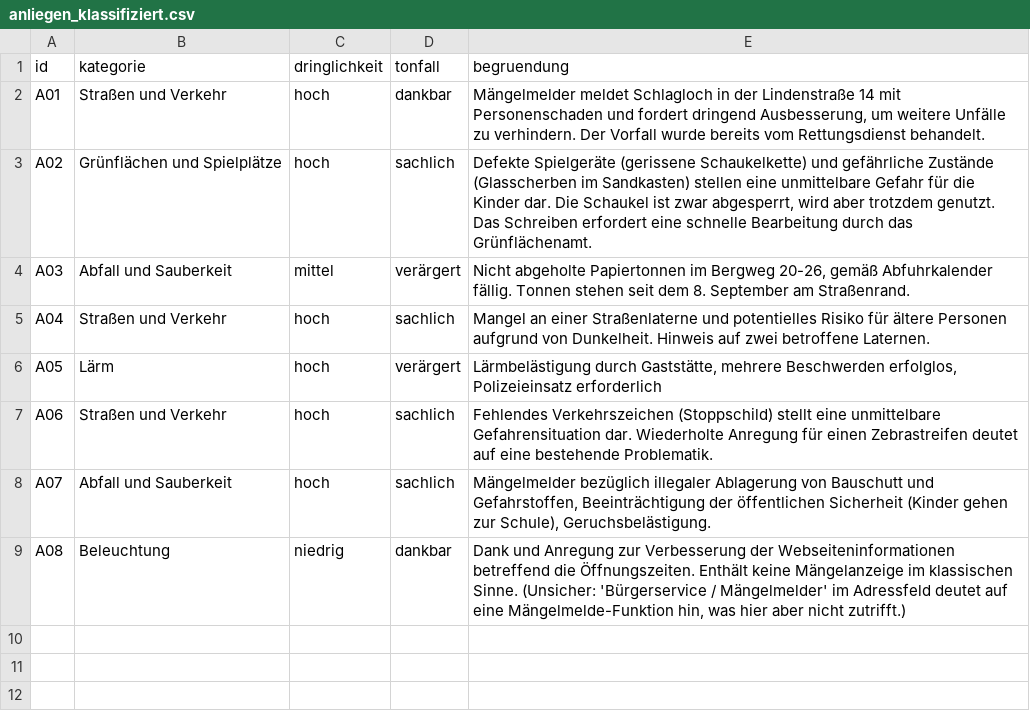
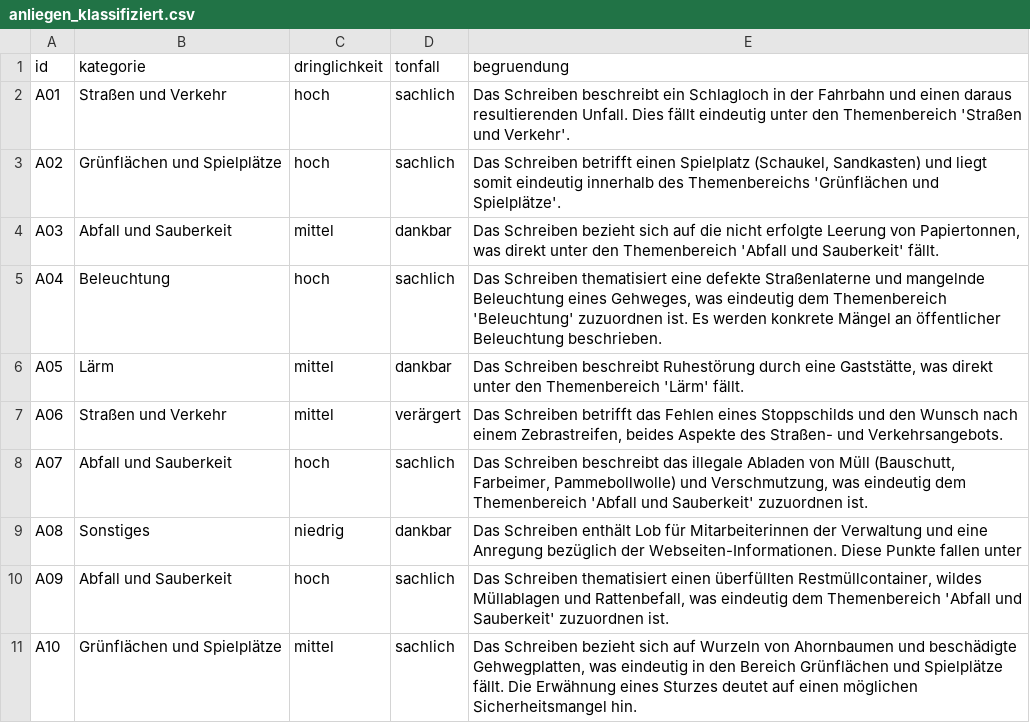
Before and after one commit to hertie-ai-certificate/modul-2-2026, a CSV file: d2s7-datenverarbeitung/praxis-ocr-llm/daten/04_klassifikation/anliegen_klassifiziert.csv, drawn as a sheet.

```diff
--- a/d2s7-datenverarbeitung/praxis-ocr-llm/daten/04_klassifikation/anliegen_klassifiziert.csv
+++ b/d2s7-datenverarbeitung/praxis-ocr-llm/daten/04_klassifikation/anliegen_klassifiziert.csv
@@ -1,9 +1,11 @@
 id,kategorie,dringlichkeit,tonfall,begruendung
-A01,Straßen und Verkehr,hoch,dankbar,"Mängelmelder meldet Schlagloch in der Lindenstraße 14 mit Personenschaden und fordert dringend Ausbesserung, um weitere Unfälle zu verhindern. Der Vorfall wurde bereits vom Rettungsdienst behandelt."
-A02,Grünflächen und Spielplätze,hoch,sachlich,"Defekte Spielgeräte (gerissene Schaukelkette) und gefährliche Zustände (Glasscherben im Sandkasten) stellen eine unmittelbare Gefahr für die Kinder dar. Die Schaukel ist zwar abgesperrt, wird aber trotzdem genutzt. Das Schreiben erfordert eine schnelle Bearbeitung durch das Grünflächenamt."
-A03,Abfall und Sauberkeit,mittel,verärgert,"Nicht abgeholte Papiertonnen im Bergweg 20-26, gemäß Abfuhrkalender fällig. Tonnen stehen seit dem 8. September am Straßenrand."
-A04,Straßen und Verkehr,hoch,sachlich,Mangel an einer Straßenlaterne und potentielles Risiko für ältere Personen aufgrund von Dunkelheit. Hinweis auf zwei betroffene Laternen.
-A05,Lärm,hoch,verärgert,"Lärmbelästigung durch Gaststätte, mehrere Beschwerden erfolglos, Polizeieinsatz erforderlich"
-A06,Straßen und Verkehr,hoch,sachlich,Fehlendes Verkehrszeichen (Stoppschild) stellt eine unmittelbare Gefahrensituation dar. Wiederholte Anregung für einen Zebrastreifen deutet auf eine bestehende Problematik.
-A07,Abfall und Sauberkeit,hoch,sachlich,"Mängelmelder bezüglich illegaler Ablagerung von Bauschutt und Gefahrstoffen, Beeinträchtigung der öffentlichen Sicherheit (Kinder gehen zur Schule), Geruchsbelästigung."
-A08,Beleuchtung,niedrig,dankbar,"Dank und Anregung zur Verbesserung der Webseiteninformationen betreffend die Öffnungszeiten. Enthält keine Mängelanzeige im klassischen Sinne. (Unsicher: 'Bürgerservice / Mängelmelder' im Adressfeld deutet auf eine Mängelmelde-Funktion hin, was hier aber nicht zutrifft.)"
+A01,Straßen und Verkehr,hoch,sachlich,Das Schreiben beschreibt ein Schlagloch in der Fahrbahn und einen daraus resultierenden Unfall. Dies fällt eindeutig unter den Themenbereich 'Straßen und Verkehr'.
+A02,Grünflächen und Spielplätze,hoch,sachlich,"Das Schreiben betrifft einen Spielplatz (Schaukel, Sandkasten) und liegt somit eindeutig innerhalb des Themenbereichs 'Grünflächen und Spielplätze'."
+A03,Abfall und Sauberkeit,mittel,dankbar,"Das Schreiben bezieht sich auf die nicht erfolgte Leerung von Papiertonnen, was direkt unter den Themenbereich 'Abfall und Sauberkeit' fällt."
+A04,Beleuchtung,hoch,sachlich,"Das Schreiben thematisiert eine defekte Straßenlaterne und mangelnde Beleuchtung eines Gehweges, was eindeutig dem Themenbereich 'Beleuchtung' zuzuordnen ist. Es werden konkrete Mängel an öffentlicher Beleuchtung beschrieben."
+A05,Lärm,mittel,dankbar,"Das Schreiben beschreibt Ruhestörung durch eine Gaststätte, was direkt unter den Themenbereich 'Lärm' fällt."
+A06,Straßen und Verkehr,mittel,verärgert,"Das Schreiben betrifft das Fehlen eines Stoppschilds und den Wunsch nach einem Zebrastreifen, beides Aspekte des Straßen- und Verkehrsangebots."
+A07,Abfall und Sauberkeit,hoch,sachlich,"Das Schreiben beschreibt das illegale Abladen von Müll (Bauschutt, Farbeimer, Pammebollwolle) und Verschmutzung, was eindeutig dem Themenbereich 'Abfall und Sauberkeit' zuzuordnen ist."
+A08,Sonstiges,niedrig,dankbar,Das Schreiben enthält Lob für Mitarbeiterinnen der Verwaltung und eine Anregung bezüglich der Webseiten-Informationen. Diese Punkte fallen unter
+A09,Abfall und Sauberkeit,hoch,sachlich,"Das Schreiben thematisiert einen überfüllten Restmüllcontainer, wildes Müllablagen und Rattenbefall, was eindeutig dem Themenbereich 'Abfall und Sauberkeit' zuzuordnen ist."
+A10,Grünflächen und Spielplätze,mittel,sachlich,"Das Schreiben bezieht sich auf Wurzeln von Ahornbaumen und beschädigte Gehwegplatten, was eindeutig in den Bereich Grünflächen und Spielplätze fällt. Die Erwähnung eines Sturzes deutet auf einen möglichen Sicherheitsmangel hin."
```
Also changed, not shown: d2s7-datenverarbeitung/praxis-ocr-llm/daten/01_rohdaten/dokumente.csv, d2s7-datenverarbeitung/praxis-ocr-llm/daten/01_rohdaten/originaltexte.csv, 47 other files.
